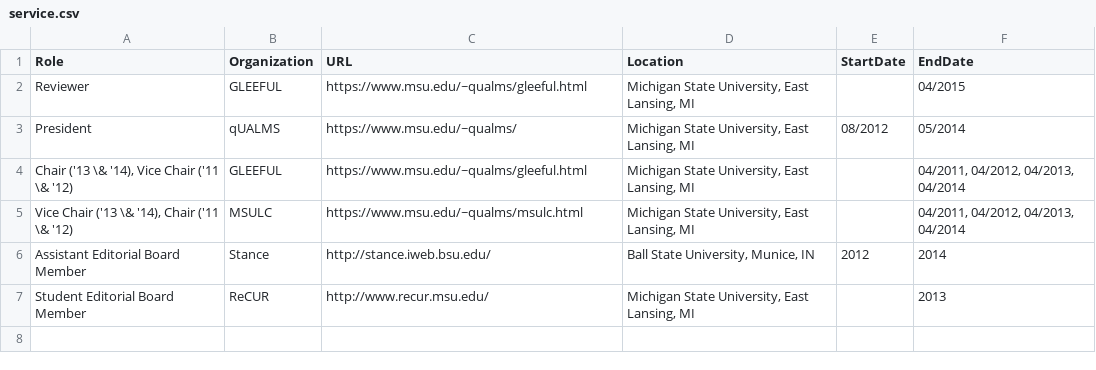
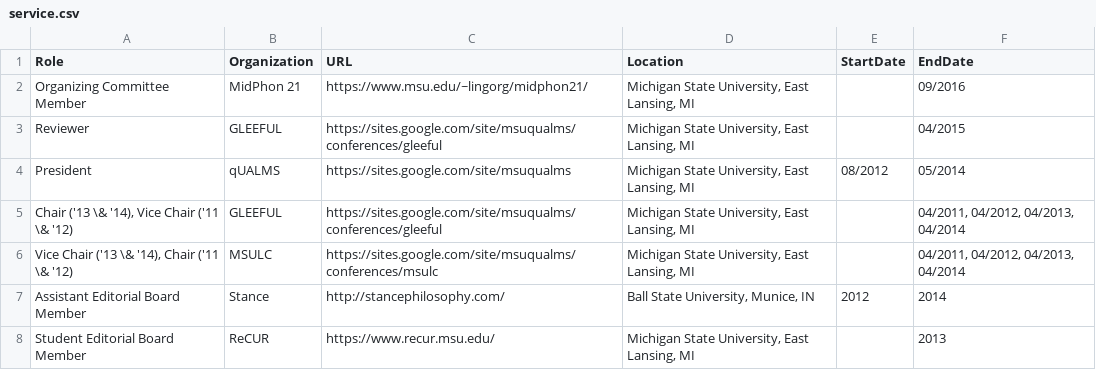
Before and after one commit to adamliter/adamlitercv, a CSV file: content/service.csv, drawn as a sheet.

```diff
--- a/content/service.csv
+++ b/content/service.csv
@@ -1,7 +1,8 @@
 Role,Organization,URL,Location,StartDate,EndDate
-Reviewer,GLEEFUL,https://www.msu.edu/~qualms/gleeful.html,"Michigan State University, East Lansing, MI",,04/2015
-President,qUALMS,https://www.msu.edu/~qualms/,"Michigan State University, East Lansing, MI",08/2012,05/2014
-"Chair ('13 \& '14), Vice Chair ('11 \& '12)",GLEEFUL,https://www.msu.edu/~qualms/gleeful.html,"Michigan State University, East Lansing, MI",,"04/2011, 04/2012, 04/2013, 04/2014"
-"Vice Chair ('13 \& '14), Chair ('11 \& '12)",MSULC,https://www.msu.edu/~qualms/msulc.html,"Michigan State University, East Lansing, MI",,"04/2011, 04/2012, 04/2013, 04/2014"
-Assistant Editorial Board Member,Stance,http://stance.iweb.bsu.edu/,"Ball State University, Munice, IN",2012,2014
-Student Editorial Board Member,ReCUR,http://www.recur.msu.edu/,"Michigan State University, East Lansing, MI",,2013
+Organizing Committee Member,MidPhon 21,https://www.msu.edu/~lingorg/midphon21/,"Michigan State University, East Lansing, MI",,09/2016
+Reviewer,GLEEFUL,https://sites.google.com/site/msuqualms/conferences/gleeful,"Michigan State University, East Lansing, MI",,04/2015
+President,qUALMS,https://sites.google.com/site/msuqualms,"Michigan State University, East Lansing, MI",08/2012,05/2014
+"Chair ('13 \& '14), Vice Chair ('11 \& '12)",GLEEFUL,https://sites.google.com/site/msuqualms/conferences/gleeful,"Michigan State University, East Lansing, MI",,"04/2011, 04/2012, 04/2013, 04/2014"
+"Vice Chair ('13 \& '14), Chair ('11 \& '12)",MSULC,https://sites.google.com/site/msuqualms/conferences/msulc,"Michigan State University, East Lansing, MI",,"04/2011, 04/2012, 04/2013, 04/2014"
+Assistant Editorial Board Member,Stance,http://stancephilosophy.com/,"Ball State University, Munice, IN",2012,2014
+Student Editorial Board Member,ReCUR,https://www.recur.msu.edu/,"Michigan State University, East Lansing, MI",,2013
```
Also changed, not shown: content/awards.csv, content/courses.csv, 5 other files.
